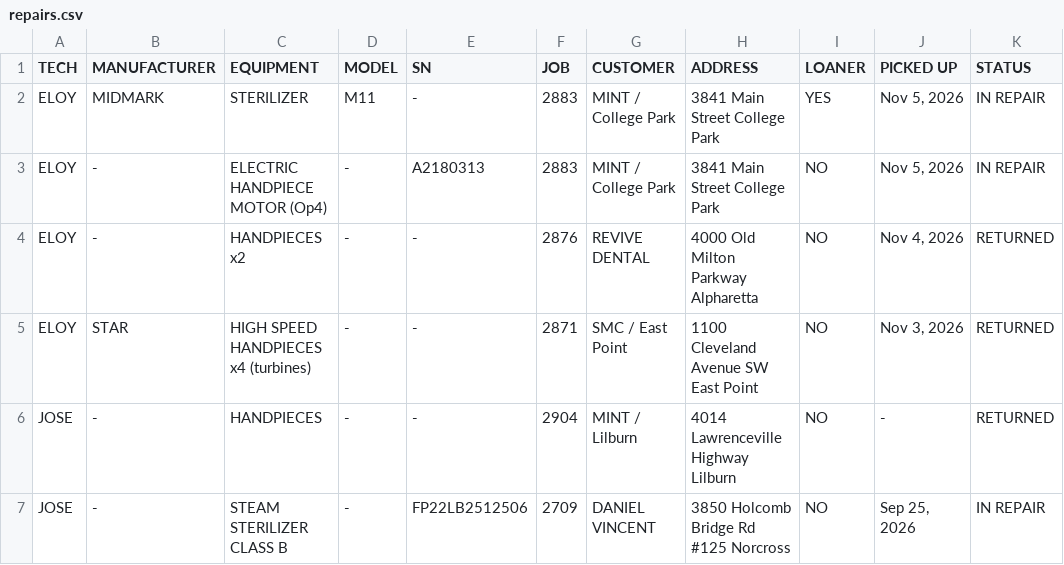
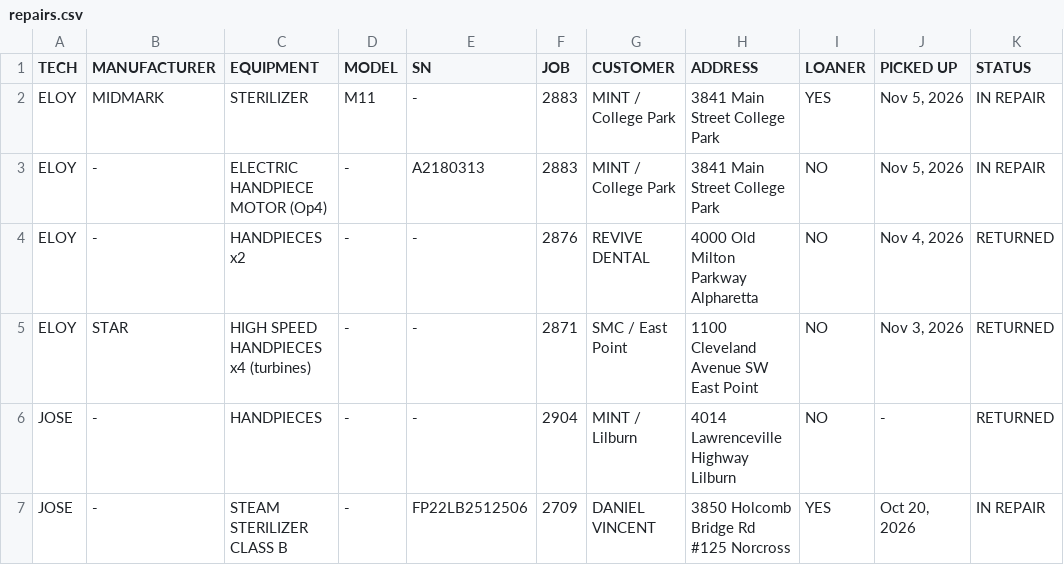
Before and after one commit to Dental3b/prodental-parts, a CSV file: repairs.csv, drawn as a sheet.

```diff
--- a/repairs.csv
+++ b/repairs.csv
@@ -6,2 +6,2 @@ ELOY,STAR,HIGH SPEED HANDPIECES x4 (turbines),-,-,2871,SMC / East Point,1100 Cle
 JOSE,-,HANDPIECES,-,-,2904,MINT / Lilburn,4014 Lawrenceville Highway Lilburn,NO,-,RETURNED
-JOSE,-,STEAM STERILIZER CLASS B,-,FP22LB2512506,2709,DANIEL VINCENT,3850 Holcomb Bridge Rd #125 Norcross,NO,"Sep 25, 2026",IN REPAIR
+JOSE,-,STEAM STERILIZER CLASS B,-,FP22LB2512506,2709,DANIEL VINCENT,3850 Holcomb Bridge Rd #125 Norcross,YES,"Oct 20, 2026",IN REPAIR
```
